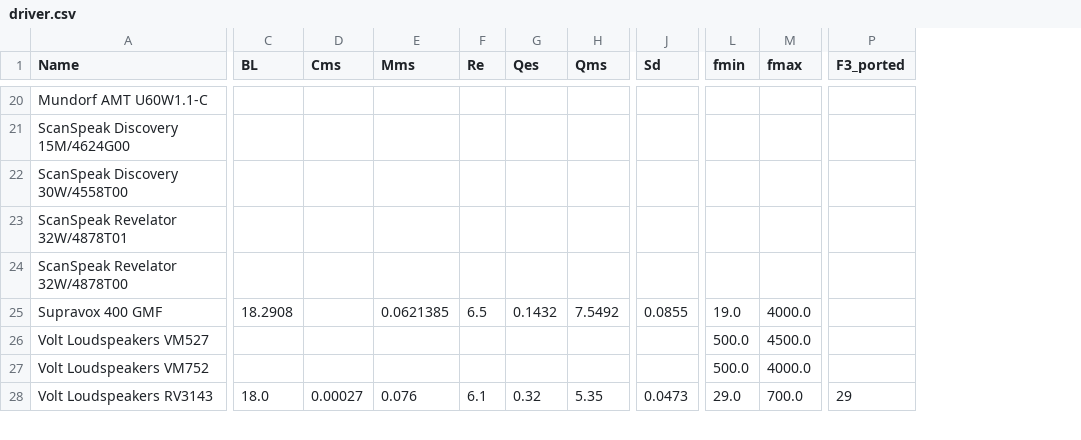
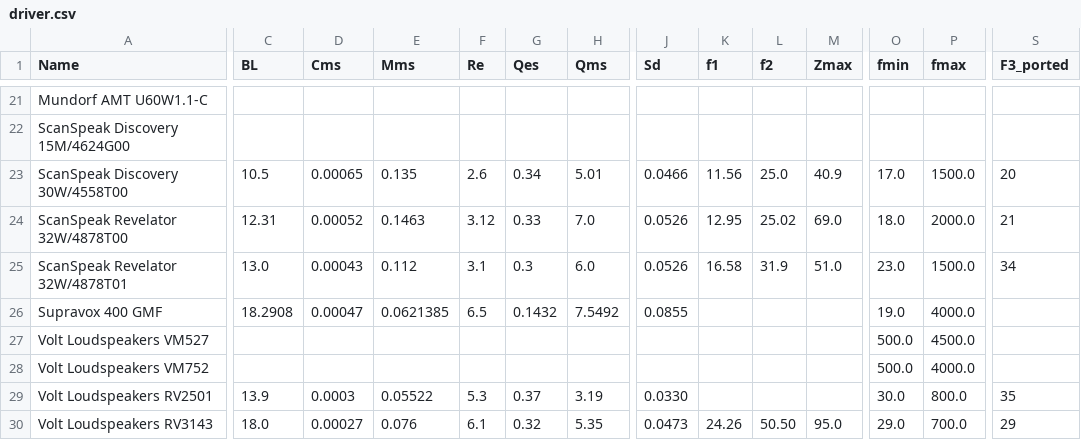
Before and after one commit to tobanteAudio/akustik, a CSV file: data/driver.csv, drawn as a sheet; only a part is shown, gaps mark what is left out; removed rows and columns are numbered as before the commit, all else as after; rows hold the shown columns only; the diff covers the shown part only; the diff names each change by its address in the sheet, - before the commit and + after, or states it on an @@ line.

```diff
--- a/data/driver.csv
+++ b/data/driver.csv
+column K (f1), rows 23-24: 11.56 | 12.95; row 30: 24.26
+column L (f2), rows 23-24: 25.0 | 25.02; row 30: 50.50
+column M (Zmax), rows 23-24: 40.9 | 69.0; row 30: 95.0
-C23 (BL): (empty)
+C23 (BL): 10.5
-D23 (Cms): (empty)
+D23 (Cms): 0.00065
-E23 (Mms): (empty)
+E23 (Mms): 0.135
-F23 (Re): (empty)
+F23 (Re): 2.6
-G23 (Qes): (empty)
+G23 (Qes): 0.34
-H23 (Qms): (empty)
+H23 (Qms): 5.01
-J23 (Sd): (empty)
+J23 (Sd): 0.0466
-O23 (fmin): (empty)
+O23 (fmin): 17.0
-P23 (fmax): (empty)
+P23 (fmax): 1500.0
-S23 (F3_ported): (empty)
+S23 (F3_ported): 20
-row 23: ScanSpeak Revelator 32W/4878T01
-C24 (BL): (empty)
+C24 (BL): 12.31
-D24 (Cms): (empty)
+D24 (Cms): 0.00052
-E24 (Mms): (empty)
+E24 (Mms): 0.1463
-F24 (Re): (empty)
+F24 (Re): 3.12
-G24 (Qes): (empty)
+G24 (Qes): 0.33
-H24 (Qms): (empty)
+H24 (Qms): 7.0
-J24 (Sd): (empty)
+J24 (Sd): 0.0526
-O24 (fmin): (empty)
+O24 (fmin): 18.0
-P24 (fmax): (empty)
+P24 (fmax): 2000.0
-S24 (F3_ported): (empty)
+S24 (F3_ported): 21
+row 25: ScanSpeak Revelator 32W/4878T01 | 13.0 | 0.00043 | 0.112 | 3.1 | 0.3 | 6.0 | 0.0526 | 16.58 | 31.9 | 51.0 | 23.0 | 1500.0 | 34
-D26 (Cms): (empty)
+D26 (Cms): 0.00047
+row 29: Volt Loudspeakers RV2501 | 13.9 | 0.0003 | 0.05522 | 5.3 | 0.37 | 3.19 | 0.0330 |  |  |  | 30.0 | 800.0 | 35
```
Also changed, not shown: 2 added rows, 1 removed row and 19 edited cells elsewhere in this file.
